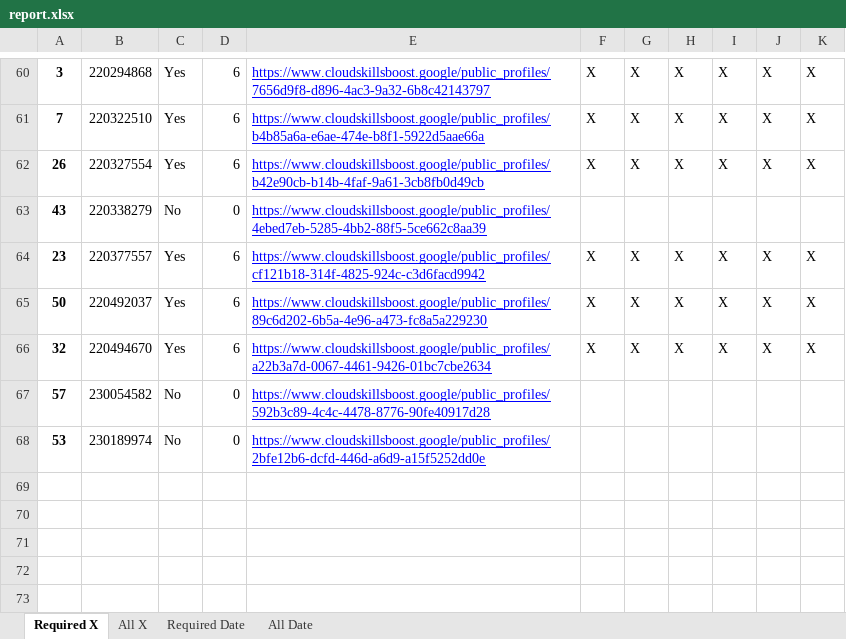
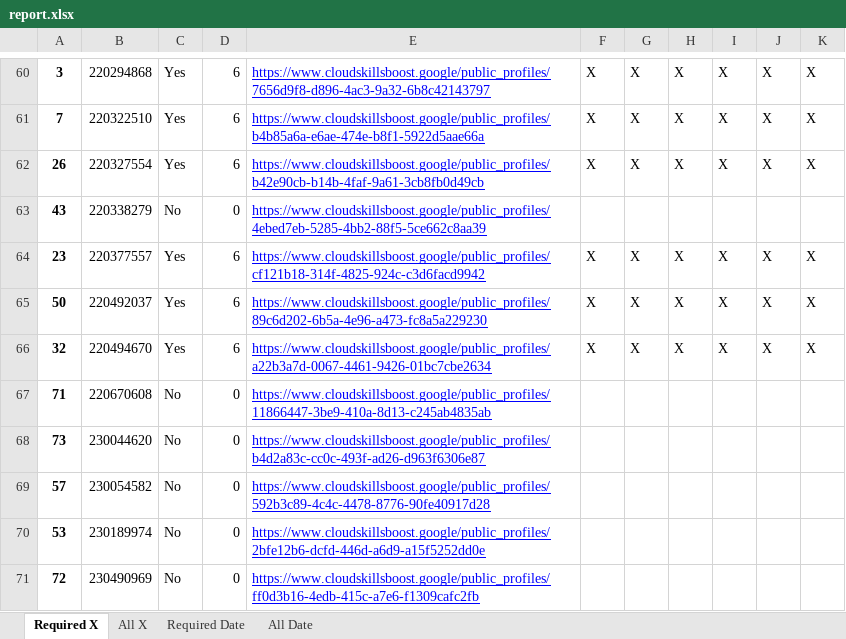
Before and after one commit to wongcyrus/google-cloud-skills-boost-progress-checker, an Excel workbook: report.xlsx, sheet Required X, drawn as a sheet; only a part is shown, gaps mark what is left out; values as stored, in another font and other column widths than the file's, no borders; the diff names each change by its address in the sheet, - before the commit and + after, or states it on an @@ line.

```diff
--- a/report.xlsx (sheet Required X)
+++ b/report.xlsx (sheet Required X)
+row 67: 71 | 220670608 | No | 0 | https://www.cloudskillsboost.google/public_profiles/11866447-3be9-410a-8d13-c245ab4835ab
+row 68: 73 | 230044620 | No | 0 | https://www.cloudskillsboost.google/public_profiles/b4d2a83c-cc0c-493f-ad26-d963f6306e87
+row 71: 72 | 230490969 | No | 0 | https://www.cloudskillsboost.google/public_profiles/ff0d3b16-4edb-415c-a7e6-f1309cafc2fb
```
Also changed, not shown: sheet Required Date, sheet All X, sheet All Date, 2 other files.
